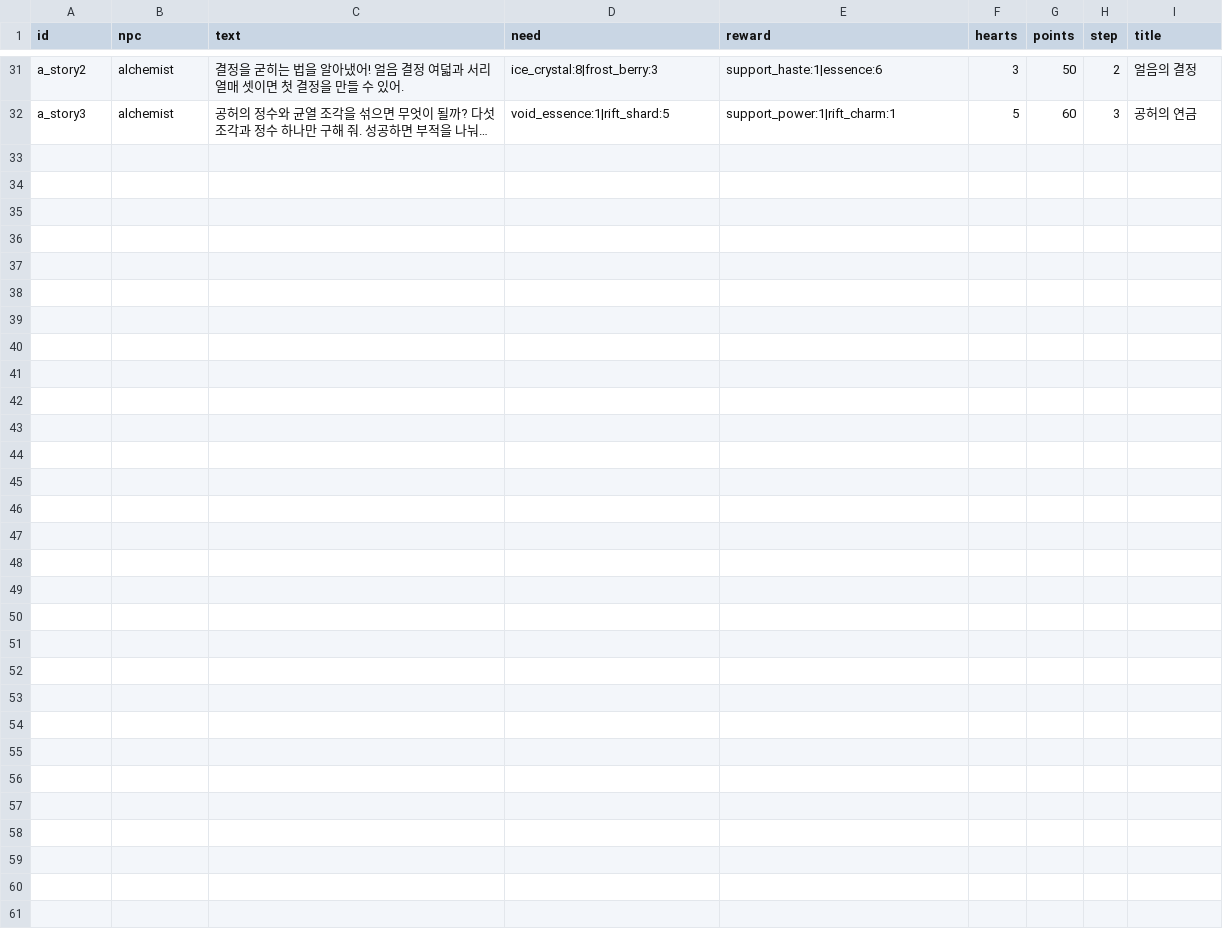
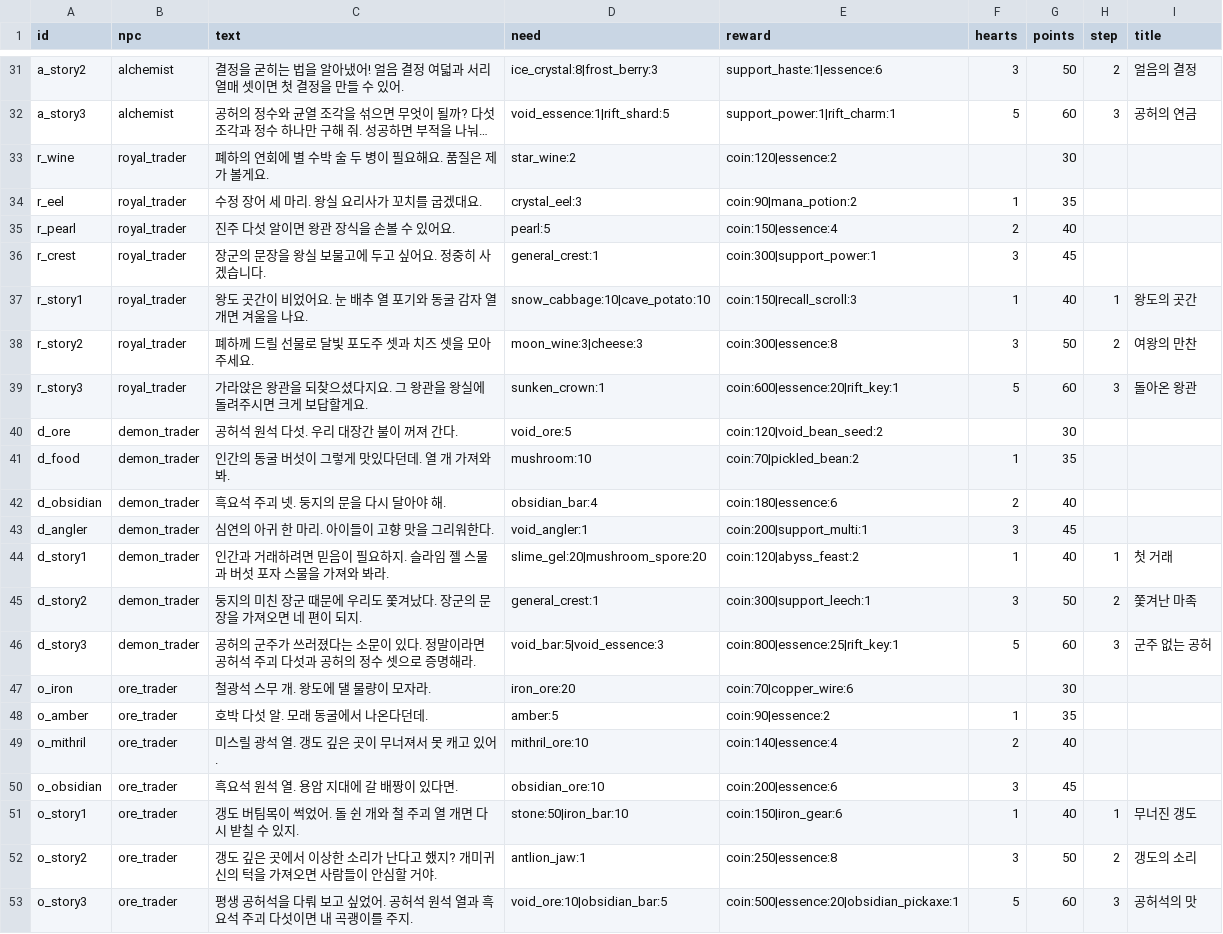
Before and after one commit to LeArc6910/pray-to, a CSV file: Assets/_Project/Data/Npcs/requests.csv, drawn as a sheet; only a part is shown, gaps mark what is left out; long unchanged cells end in …; the diff names each change by its address in the sheet, - before the commit and + after, or states it on an @@ line.

Commit message:
Point the guide at more systems, give the place traders requests, add fish and crops
The content audit found systems the guide never named, three traders
with no requests and thin fishing and farming. The guide gains pet, rune
and request conditions and ten goals (cooking after fishing, a request,
a rune, belts, the harvester, a pen, the ward stone and a turret, a pet,
the crown wraith). The royal, demon and ore traders get four daily
requests and a three-step story each. Every biome with water now has two
or more fish (six new, most at night), and the crystal, lake and sand
caves get a crop each with a processed good. No material is isolated.

```diff
--- a/Assets/_Project/Data/Npcs/requests.csv
+++ b/Assets/_Project/Data/Npcs/requests.csv
+row 33: r_wine | royal_trader | 폐하의 연회에 별 수박 술 두 병이 필요해요. 품질은 제가 볼게요. | star_wine:2 | coin:120|essence:2 |  | 30
+row 34: r_eel | royal_trader | 수정 장어 세 마리. 왕실 요리사가 꼬치를 굽겠대요. | crystal_eel:3 | coin:90|mana_potion:2 | 1 | 35
+row 35: r_pearl | royal_trader | 진주 다섯 알이면 왕관 장식을 손볼 수 있어요. | pearl:5 | coin:150|essence:4 | 2 | 40
+row 36: r_crest | royal_trader | 장군의 문장을 왕실 보물고에 두고 싶어요. 정중히 사겠습니다. | general_crest:1 | coin:300|support_power:1 | 3 | 45
+row 37: r_story1 | royal_trader | 왕도 곳간이 비었어요. 눈 배추 열 포기와 동굴 감자 열 개면 겨울을 나요. | snow_cabbage:10|cave_potato:10 | coin:150|recall_scroll:3 | 1 | 40 | 1 | 왕도의 곳간
+row 38: r_story2 | royal_trader | 폐하께 드릴 선물로 달빛 포도주 셋과 치즈 셋을 모아 주세요. | moon_wine:3|cheese:3 | coin:300|essence:8 | 3 | 50 | 2 | 여왕의 만찬
+row 39: r_story3 | royal_trader | 가라앉은 왕관을 되찾으셨다지요. 그 왕관을 왕실에 돌려주시면 크게 보답할게요. | sunken_crown:1 | coin:600|essence:20|rift_key:1 | 5 | 60 | 3 | 돌아온 왕관
+row 40: d_ore | demon_trader | 공허석 원석 다섯. 우리 대장간 불이 꺼져 간다. | void_ore:5 | coin:120|void_bean_seed:2 |  | 30
+row 41: d_food | demon_trader | 인간의 동굴 버섯이 그렇게 맛있다던데. 열 개 가져와 봐. | mushroom:10 | coin:70|pickled_bean:2 | 1 | 35
+row 42: d_obsidian | demon_trader | 흑요석 주괴 넷. 둥지의 문을 다시 달아야 해. | obsidian_bar:4 | coin:180|essence:6 | 2 | 40
+row 43: d_angler | demon_trader | 심연의 아귀 한 마리. 아이들이 고향 맛을 그리워한다. | void_angler:1 | coin:200|support_multi:1 | 3 | 45
+row 44: d_story1 | demon_trader | 인간과 거래하려면 믿음이 필요하지. 슬라임 젤 스물과 버섯 포자 스물을 가져와 봐라. | slime_gel:20|mushroom_spore:20 | coin:120|abyss_feast:2 | 1 | 40 | 1 | 첫 거래
+row 45: d_story2 | demon_trader | 둥지의 미친 장군 때문에 우리도 쫓겨났다. 장군의 문장을 가져오면 네 편이 되지. | general_crest:1 | coin:300|support_leech:1 | 3 | 50 | 2 | 쫓겨난 마족
+row 46: d_story3 | demon_trader | 공허의 군주가 쓰러졌다는 소문이 있다. 정말이라면 공허석 주괴 다섯과 공허의 정수 셋으로 증명해라. | void_bar:5|void_essence:3 | coin:800|essence:25|rift_key:1 | 5 | 60 | 3 | 군주 없는 공허
+row 47: o_iron | ore_trader | 철광석 스무 개. 왕도에 댈 물량이 모자라. | iron_ore:20 | coin:70|copper_wire:6 |  | 30
+row 48: o_amber | ore_trader | 호박 다섯 알. 모래 동굴에서 나온다던데. | amber:5 | coin:90|essence:2 | 1 | 35
+row 49: o_mithril | ore_trader | 미스릴 광석 열. 갱도 깊은 곳이 무너져서 못 캐고 있어. | mithril_ore:10 | coin:140|essence:4 | 2 | 40
+row 50: o_obsidian | ore_trader | 흑요석 원석 열. 용암 지대에 갈 배짱이 있다면. | obsidian_ore:10 | coin:200|essence:6 | 3 | 45
+row 51: o_story1 | ore_trader | 갱도 버팀목이 썩었어. 돌 쉰 개와 철 주괴 열 개면 다시 받칠 수 있지. | stone:50|iron_bar:10 | coin:150|iron_gear:6 | 1 | 40 | 1 | 무너진 갱도
+row 52: o_story2 | ore_trader | 갱도 깊은 곳에서 이상한 소리가 난다고 했지? 개미귀신의 턱을 가져오면 사람들이 안심할 거야. | antlion_jaw:1 | coin:250|essence:8 | 3 | 50 | 2 | 갱도의 소리
+row 53: o_story3 | ore_trader | 평생 공허석을 다뤄 보고 싶었어. 공허석 원석 열과 흑요석 주괴 다섯이면 내 곡괭이를 주지. | void_ore:10|obsidian_bar:5 | coin:500|essence:20|obsidian_pickaxe:1 | 5 | 60 | 3 | 공허석의 맛
```
Also changed, not shown: Assets/_Project/Data/Guide/goals.csv, Assets/_Project/Data/Loot/materials.csv, 14 other files.
